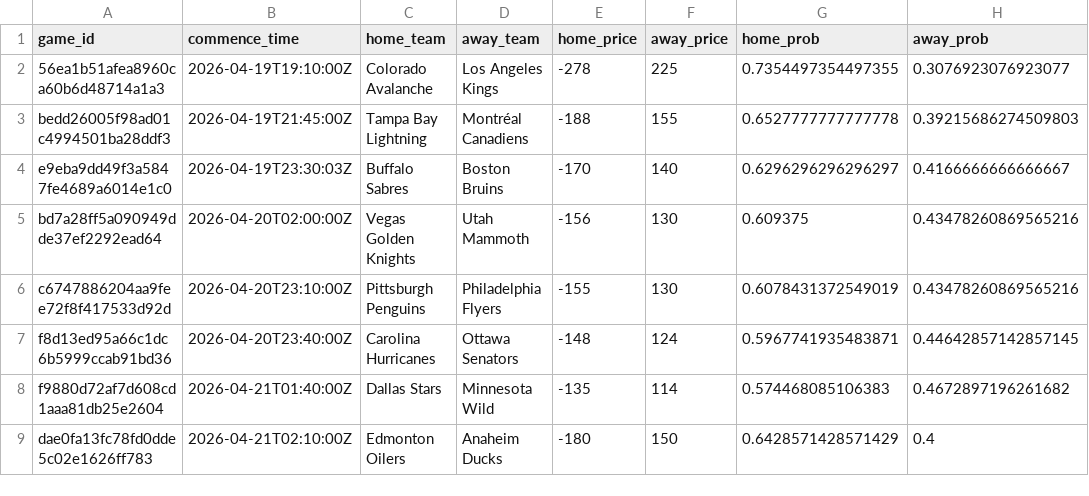
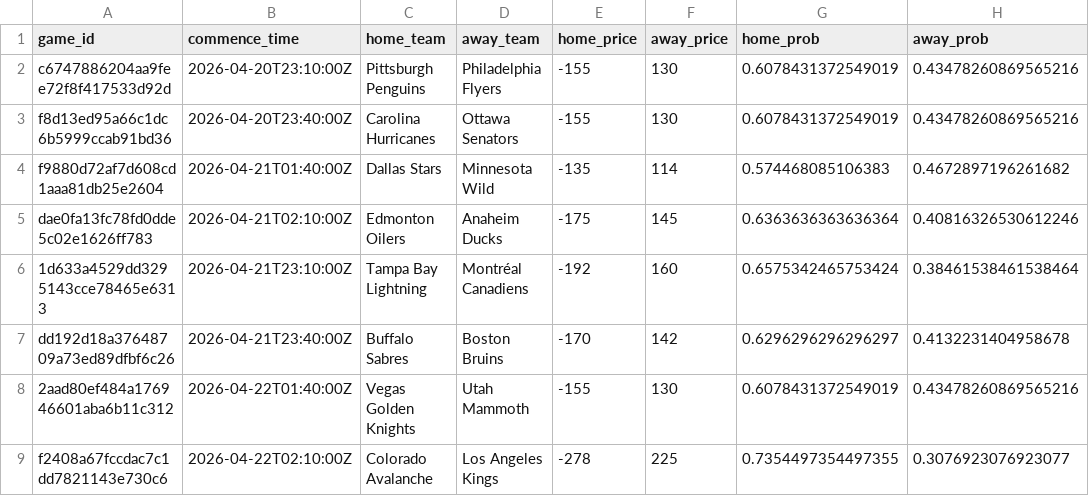
Before and after one commit to jonmccurdy/nhl_odds_moneypuck, a CSV file: data/games_today.csv, drawn as a sheet.

```diff
--- a/data/games_today.csv
+++ b/data/games_today.csv
@@ -1,9 +1,9 @@
 game_id,commence_time,home_team,away_team,home_price,away_price,home_prob,away_prob
-56ea1b51afea8960ca60b6d48714a1a3,2026-04-19T19:10:00Z,Colorado Avalanche,Los Angeles Kings,-278,225,0.7354497354497355,0.3076923076923077
-bedd26005f98ad01c4994501ba28ddf3,2026-04-19T21:45:00Z,Tampa Bay Lightning,Montréal Canadiens,-188,155,0.6527777777777778,0.39215686274509803
-e9eba9dd49f3a5847fe4689a6014e1c0,2026-04-19T23:30:03Z,Buffalo Sabres,Boston Bruins,-170,140,0.6296296296296297,0.4166666666666667
-bd7a28ff5a090949dde37ef2292ead64,2026-04-20T02:00:00Z,Vegas Golden Knights,Utah Mammoth,-156,130,0.609375,0.43478260869565216
 c6747886204aa9fee72f8f417533d92d,2026-04-20T23:10:00Z,Pittsburgh Penguins,Philadelphia Flyers,-155,130,0.6078431372549019,0.43478260869565216
-f8d13ed95a66c1dc6b5999ccab91bd36,2026-04-20T23:40:00Z,Carolina Hurricanes,Ottawa Senators,-148,124,0.5967741935483871,0.44642857142857145
+f8d13ed95a66c1dc6b5999ccab91bd36,2026-04-20T23:40:00Z,Carolina Hurricanes,Ottawa Senators,-155,130,0.6078431372549019,0.43478260869565216
 f9880d72af7d608cd1aaa81db25e2604,2026-04-21T01:40:00Z,Dallas Stars,Minnesota Wild,-135,114,0.574468085106383,0.4672897196261682
-dae0fa13fc78fd0dde5c02e1626ff783,2026-04-21T02:10:00Z,Edmonton Oilers,Anaheim Ducks,-180,150,0.6428571428571429,0.4
+dae0fa13fc78fd0dde5c02e1626ff783,2026-04-21T02:10:00Z,Edmonton Oilers,Anaheim Ducks,-175,145,0.6363636363636364,0.40816326530612246
+1d633a4529dd3295143cce78465e6313,2026-04-21T23:10:00Z,Tampa Bay Lightning,Montréal Canadiens,-192,160,0.6575342465753424,0.38461538461538464
+dd192d18a37648709a73ed89dfbf6c26,2026-04-21T23:40:00Z,Buffalo Sabres,Boston Bruins,-170,142,0.6296296296296297,0.4132231404958678
+2aad80ef484a176946601aba6b11c312,2026-04-22T01:40:00Z,Vegas Golden Knights,Utah Mammoth,-155,130,0.6078431372549019,0.43478260869565216
+f2408a67fccdac7c1dd7821143e730c6,2026-04-22T02:10:00Z,Colorado Avalanche,Los Angeles Kings,-278,225,0.7354497354497355,0.3076923076923077
```
Also changed, not shown: 1 other file.
